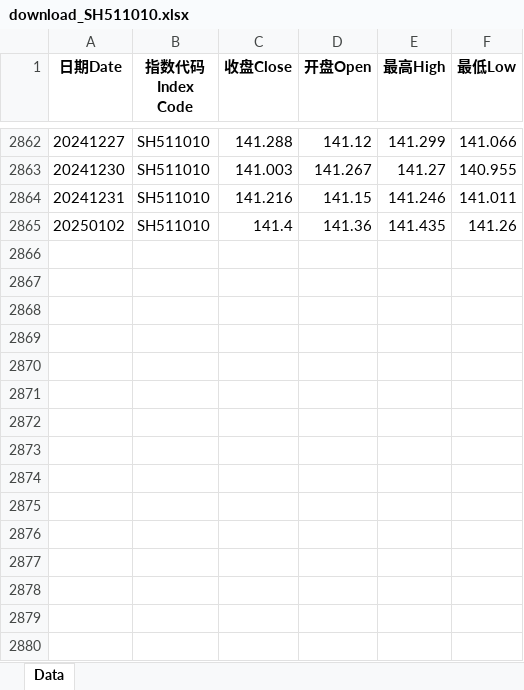
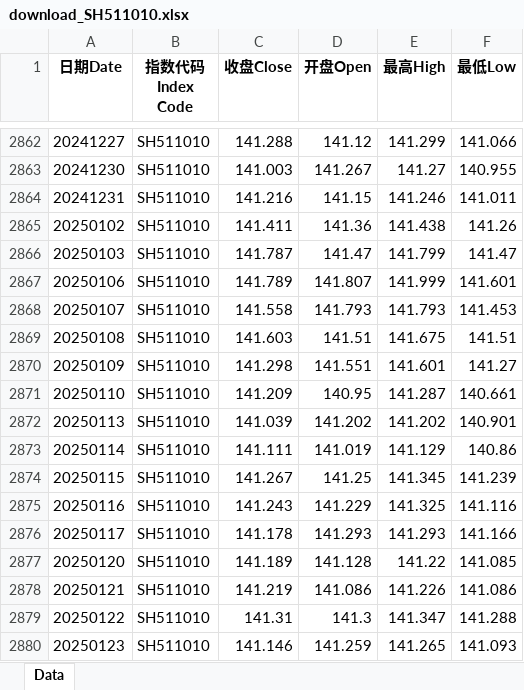
Before and after one commit to cloud0072/GuPiaoJiSuan, an Excel workbook: data/download_SH511010.xlsx, sheet Data, drawn as a sheet; only a part is shown, gaps mark what is left out; values as stored, in another font and other column widths than the file's, no borders; the diff names each change by its address in the sheet, - before the commit and + after, or states it on an @@ line.

```diff
--- a/data/download_SH511010.xlsx (sheet Data)
+++ b/data/download_SH511010.xlsx (sheet Data)
-C2865 (收盘Close): 141.4
+C2865 (收盘Close): 141.411
-E2865 (最高High): 141.435
+E2865 (最高High): 141.438
+row 2866: 20250103 | SH511010 | 141.787 | 141.47 | 141.799 | 141.47
+row 2867: 20250106 | SH511010 | 141.789 | 141.807 | 141.999 | 141.601
+row 2868: 20250107 | SH511010 | 141.558 | 141.793 | 141.793 | 141.453
+row 2869: 20250108 | SH511010 | 141.603 | 141.51 | 141.675 | 141.51
+row 2870: 20250109 | SH511010 | 141.298 | 141.551 | 141.601 | 141.27
+row 2871: 20250110 | SH511010 | 141.209 | 140.95 | 141.287 | 140.661
+row 2872: 20250113 | SH511010 | 141.039 | 141.202 | 141.202 | 140.901
+row 2873: 20250114 | SH511010 | 141.111 | 141.019 | 141.129 | 140.86
+row 2874: 20250115 | SH511010 | 141.267 | 141.25 | 141.345 | 141.239
+row 2875: 20250116 | SH511010 | 141.243 | 141.229 | 141.325 | 141.116
+row 2876: 20250117 | SH511010 | 141.178 | 141.293 | 141.293 | 141.166
+row 2877: 20250120 | SH511010 | 141.189 | 141.128 | 141.22 | 141.085
+row 2878: 20250121 | SH511010 | 141.219 | 141.086 | 141.226 | 141.086
+row 2879: 20250122 | SH511010 | 141.31 | 141.3 | 141.347 | 141.288
+row 2880: 20250123 | SH511010 | 141.146 | 141.259 | 141.265 | 141.093
```
Also changed, not shown: data/download_SH000300.xlsx, data/download_SH512890.xlsx, 12 other files.
